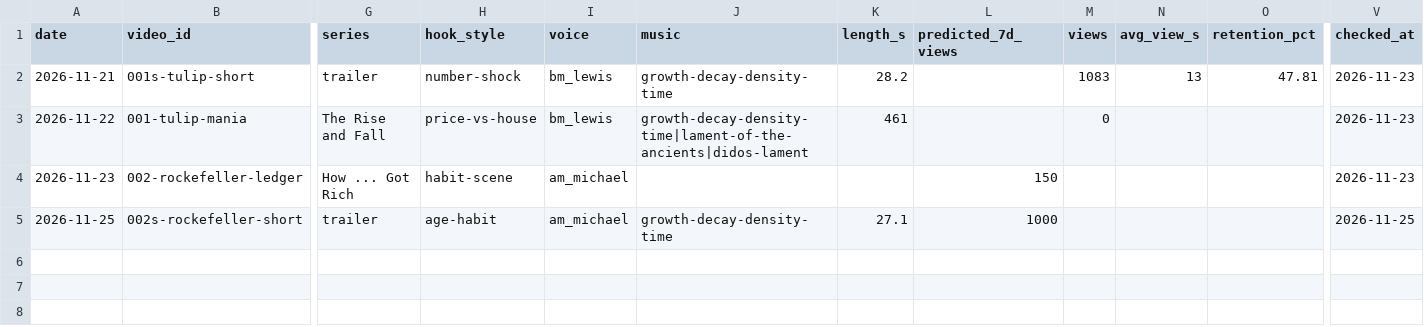
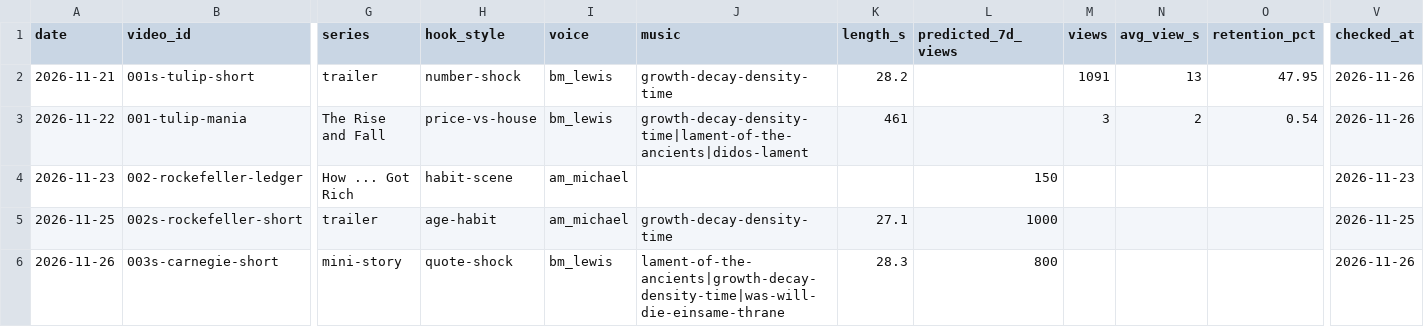
Before and after one commit to empiresledgerof-del/ledger-of-empires-videos, a CSV file: channel/performance.csv, drawn as a sheet; only a part is shown, gaps mark what is left out; rows hold the shown columns only; the diff names each change by its address in the sheet, - before the commit and + after, or states it on an @@ line.

```diff
--- a/channel/performance.csv
+++ b/channel/performance.csv
-M2 (views): 1083
+M2 (views): 1091
-O2 (retention_pct): 47.81
+O2 (retention_pct): 47.95
-V2:V3 (checked_at): 2026-11-23
+V2:V3 (checked_at): 2026-11-26
-M3 (views): 0
+M3 (views): 3
-N3 (avg_view_s): (empty)
+N3 (avg_view_s): 2
-O3 (retention_pct): (empty)
+O3 (retention_pct): 0.54
+row 6: 2026-11-26 | 003s-carnegie-short | mini-story | quote-shock | bm_lewis | lament-of-the-ancients|growth-decay-density-time|was-will-die-einsame-thrane | 28.3 | 800 |  |  |  | 2026-11-26
```
Also changed, not shown: 4 other files.
